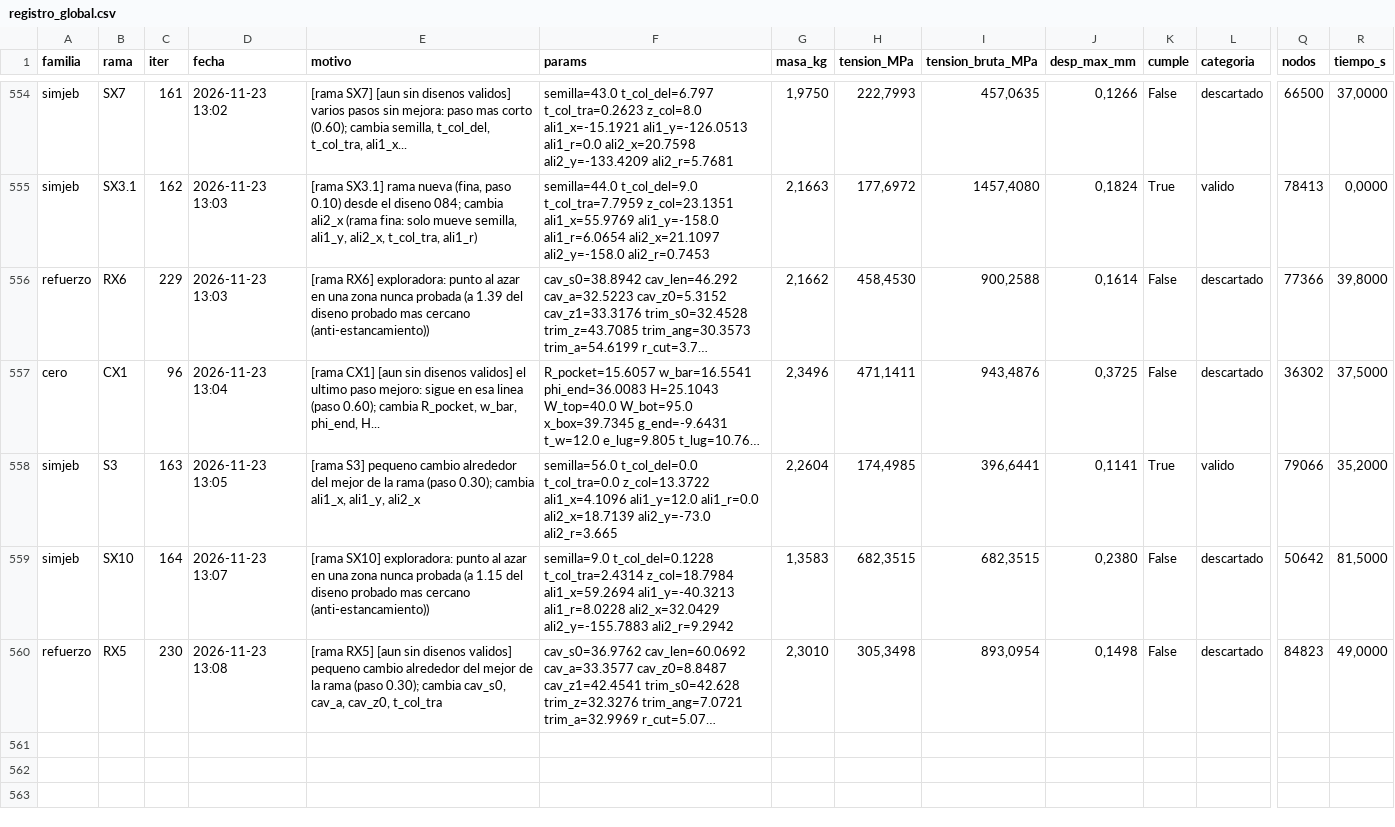
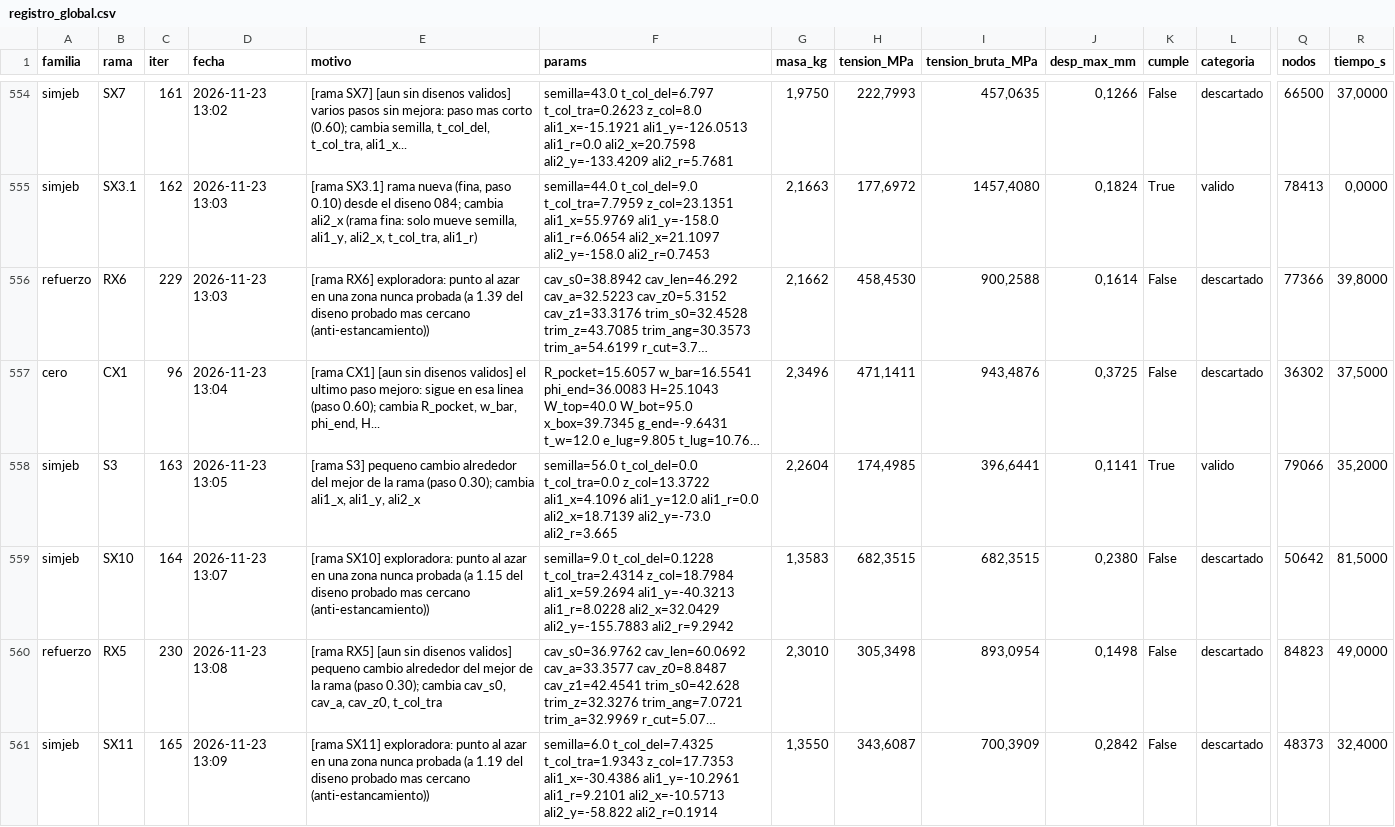
Before and after one commit to Hugiko/msd-soporte-optimizacion, a CSV file: runs/opt_37800N/registro_global.csv, drawn as a sheet; only a part is shown, gaps mark what is left out; long unchanged cells end in …; rows hold the shown columns only; the diff names each change by its address in the sheet, - before the commit and + after, or states it on an @@ line.

Commit message:
[simjeb] diseno 165: descartado

```diff
--- a/runs/opt_37800N/registro_global.csv
+++ b/runs/opt_37800N/registro_global.csv
+row 561: simjeb | SX11 | 165 | 2026-11-23 13:09 | [rama SX11] exploradora: punto al azar en una zona nunca probada (a 1.19 del diseno probado mas cercano (anti-estancamiento)) | semilla=6.0 t_col_del=7.4325 t_col_tra=1.9343 z_col=17.7353 ali1_x=-30.4386 ali1_y=-10.2961 ali1_r=9.2101 ali2_x=-10.5713 ali2_y=-58.822 ali2_r=0.1914 | 1,3550 | 343,6087 | 700,3909 | 0,2842 | False | descartado | 48373 | 32,4000
```
Also changed, not shown: runs/opt_37800N/simjeb/registro_iteraciones.csv, 20 other files.
